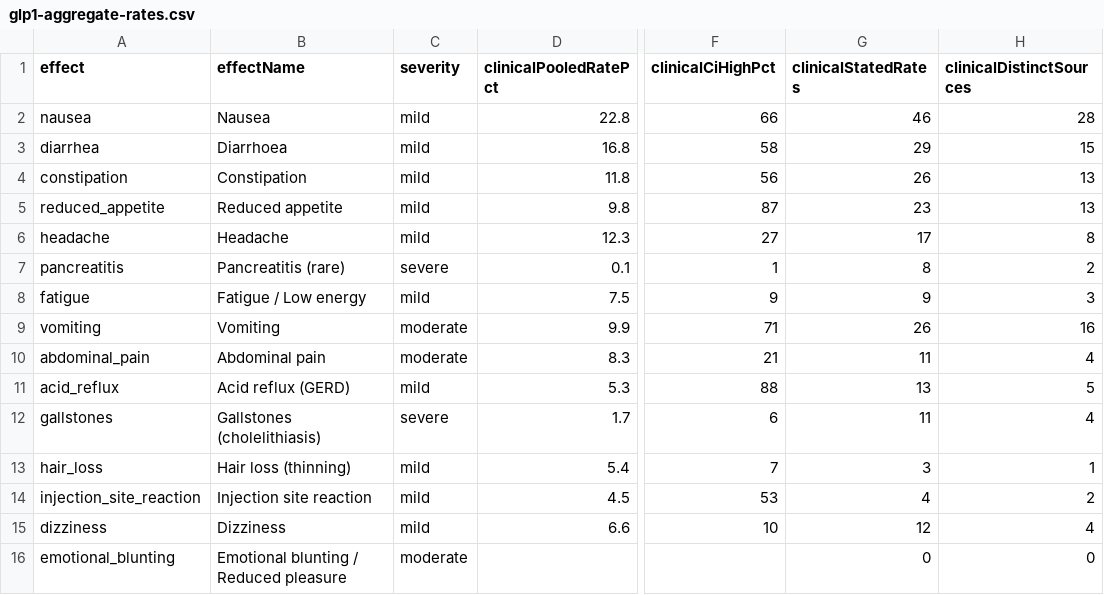
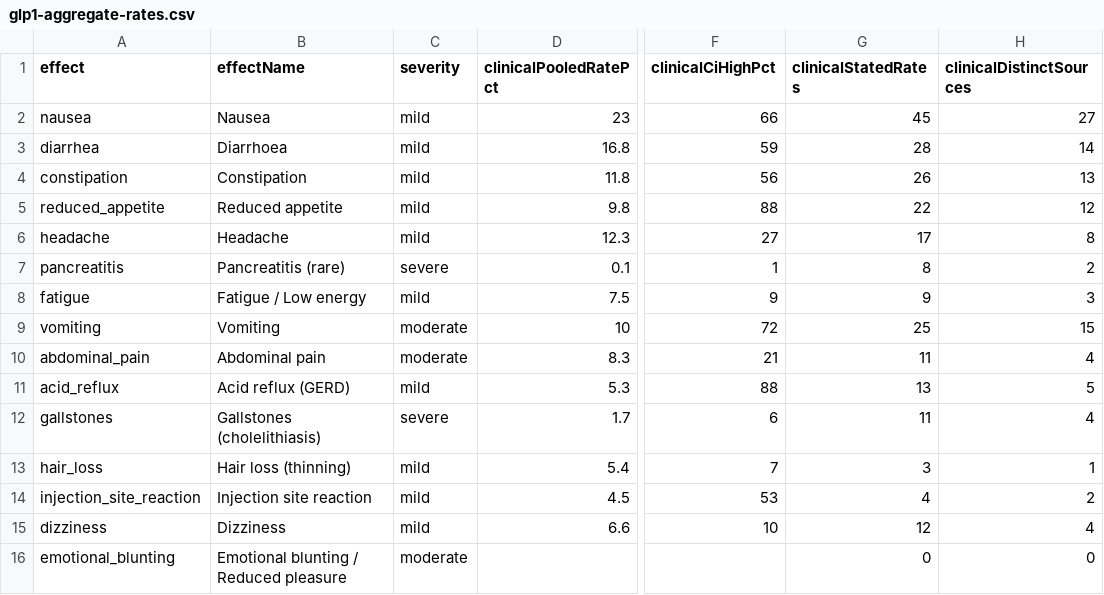
Before and after one commit to saurabhgoyal75/magistra-predictor, a CSV file: data/glp1-aggregate-rates.csv, drawn as a sheet; only a part is shown, gaps mark what is left out; the diff names each change by its address in the sheet, - before the commit and + after, or states it on an @@ line.

Commit message:
Withdrew four SURPASS-4 range-midpoint rates; methodology v5.16 (item 24), base 234 rates / 29 studies (magistra.health, 2026-09-10)

```diff
--- a/data/glp1-aggregate-rates.csv
+++ b/data/glp1-aggregate-rates.csv
-D2 (clinicalPooledRatePct): 22.8
+D2 (clinicalPooledRatePct): 23
-G2 (clinicalStatedRates): 46
+G2 (clinicalStatedRates): 45
-H2 (clinicalDistinctSources): 28
+H2 (clinicalDistinctSources): 27
-F3 (clinicalCiHighPct): 58
+F3 (clinicalCiHighPct): 59
-G3 (clinicalStatedRates): 29
+G3 (clinicalStatedRates): 28
-H3 (clinicalDistinctSources): 15
+H3 (clinicalDistinctSources): 14
-F5 (clinicalCiHighPct): 87
+F5 (clinicalCiHighPct): 88
-G5 (clinicalStatedRates): 23
+G5 (clinicalStatedRates): 22
-H5 (clinicalDistinctSources): 13
+H5 (clinicalDistinctSources): 12
-D9 (clinicalPooledRatePct): 9.9
+D9 (clinicalPooledRatePct): 10
-F9 (clinicalCiHighPct): 71
+F9 (clinicalCiHighPct): 72
-G9 (clinicalStatedRates): 26
+G9 (clinicalStatedRates): 25
-H9 (clinicalDistinctSources): 16
+H9 (clinicalDistinctSources): 15
```
